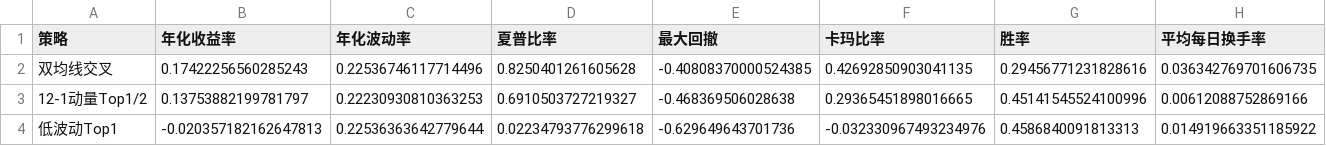
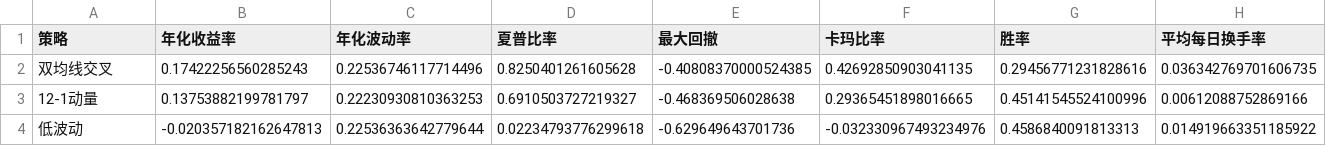
Before and after one commit to PandOvo/quant-backtest-portfolio_akshare, a CSV file: output/reports/总览_指标汇总.csv, drawn as a sheet.

```diff
--- a/output/reports/总览_指标汇总.csv
+++ b/output/reports/总览_指标汇总.csv
@@ -2,3 +2,3 @@
 双均线交叉,0.17422256560285243,0.22536746117714496,0.8250401261605628,-0.40808370000524385,0.42692850903041135,0.29456771231828616,0.036342769701606735
-12-1动量Top1/2,0.13753882199781797,0.22230930810363253,0.6910503727219327,-0.468369506028638,0.29365451898016665,0.45141545524100996,0.00612088752869166
-低波动Top1,-0.020357182162647813,0.22536363642779644,0.02234793776299618,-0.629649643701736,-0.032330967493234976,0.4586840091813313,0.014919663351185922
+12-1动量,0.13753882199781797,0.22230930810363253,0.6910503727219327,-0.468369506028638,0.29365451898016665,0.45141545524100996,0.00612088752869166
+低波动,-0.020357182162647813,0.22536363642779644,0.02234793776299618,-0.629649643701736,-0.032330967493234976,0.4586840091813313,0.014919663351185922
```
Also changed, not shown: 17 other files.
